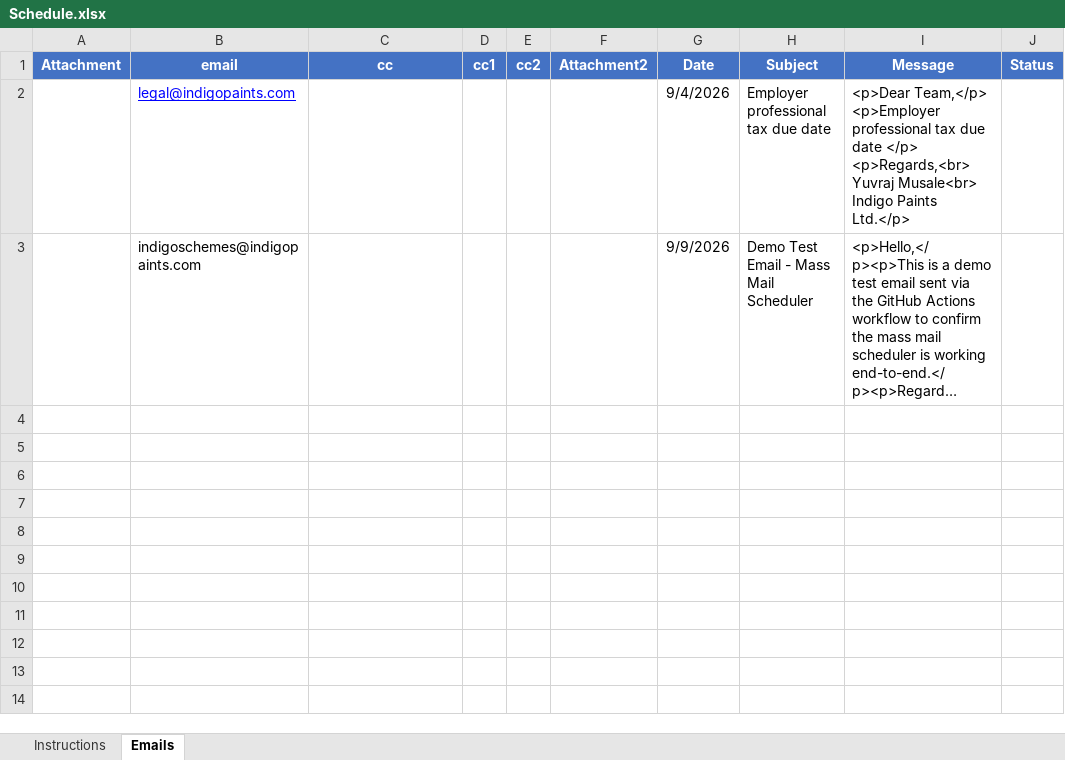
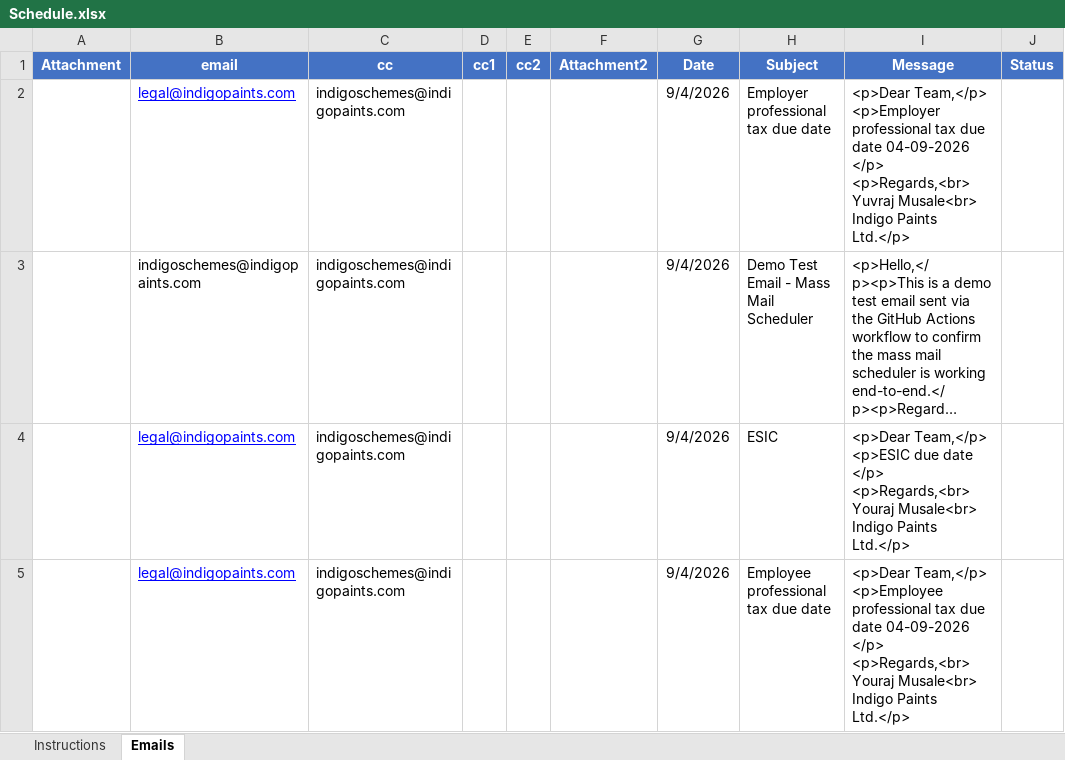
Before and after one commit to indigoschemes/Legal_Mail_Scheduling, an Excel workbook: Schedule.xlsx, sheet Emails, drawn as a sheet; long unchanged cells end in …; values as stored, in another font and other column widths than the file's, no borders; ↵ is a line break in a cell; the diff names each change by its address in the sheet, - before the commit and + after, or states it on an @@ line.

```diff
--- a/Schedule.xlsx (sheet Emails)
+++ b/Schedule.xlsx (sheet Emails)
-C2:C3 (cc): (empty)
+C2:C3 (cc): indigoschemes@indigopaints.com
-I2 (Message): …due date </p> ↵ <p>Regards,<br>…
+I2 (Message): …due date 04-09-2026 </p> ↵ <p>Regards,<br>…
-G3 (Date): 9/9/2026
+G3 (Date): 9/4/2026
+row 4:  | legal@indigopaints.com | indigoschemes@indigopaints.com |  |  |  | 9/4/2026 | ESIC | <p>Dear Team,</p> ↵ <p>ESIC due date </p> ↵ <p>Regards,<br> ↵ Youraj Musale<br> ↵ Indigo Paints Ltd.</p>
+row 5:  | legal@indigopaints.com | indigoschemes@indigopaints.com |  |  |  | 9/4/2026 | Employee professional tax due date | <p>Dear Team,</p> ↵ <p>Employee professional tax due date 04-09-2026 </p> ↵ <p>Regards,<br> ↵ Youraj Musale<br> ↵ Indigo Paints Ltd.</p>
```
Also changed, not shown: 1 other file.
